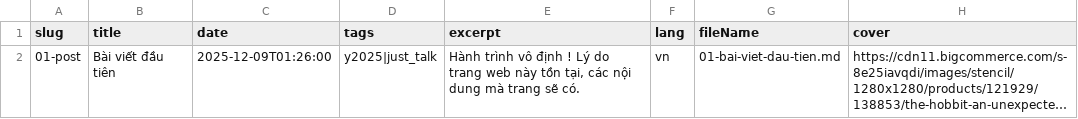
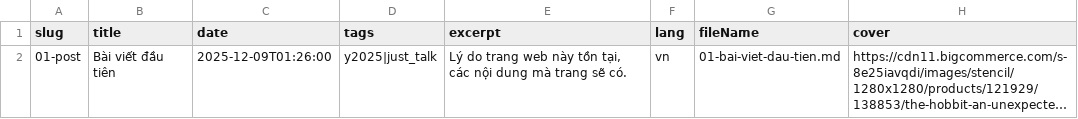
Before and after one commit to hoangcuongzk1/hoangcuongzk1.github.io, a CSV file: csv/lang/posts_vn.csv, drawn as a sheet; long unchanged cells end in …; the diff names each change by its address in the sheet, - before the commit and + after, or states it on an @@ line.

Commit message:
build date 2025-12-09 12:31:10

```diff
--- a/csv/lang/posts_vn.csv
+++ b/csv/lang/posts_vn.csv
-E2 (excerpt): Hành trình vô định ! Lý do…
+E2 (excerpt): Lý do…
```
Also changed, not shown: 3 other files.
